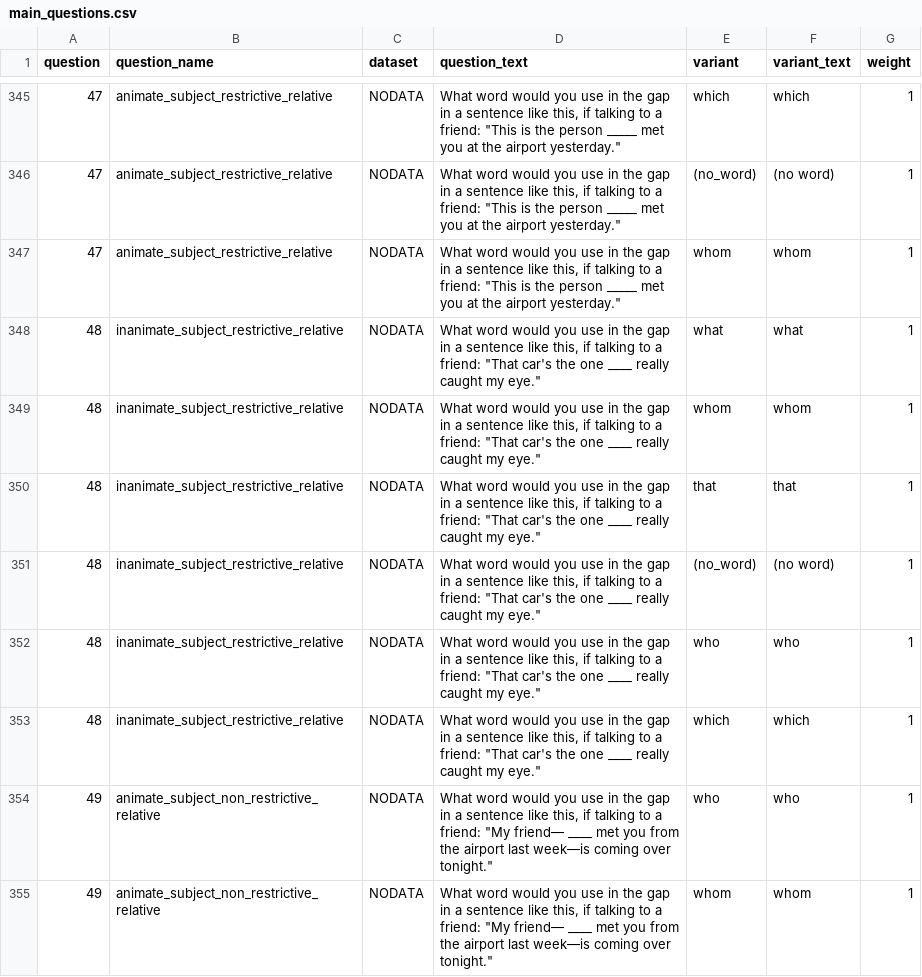
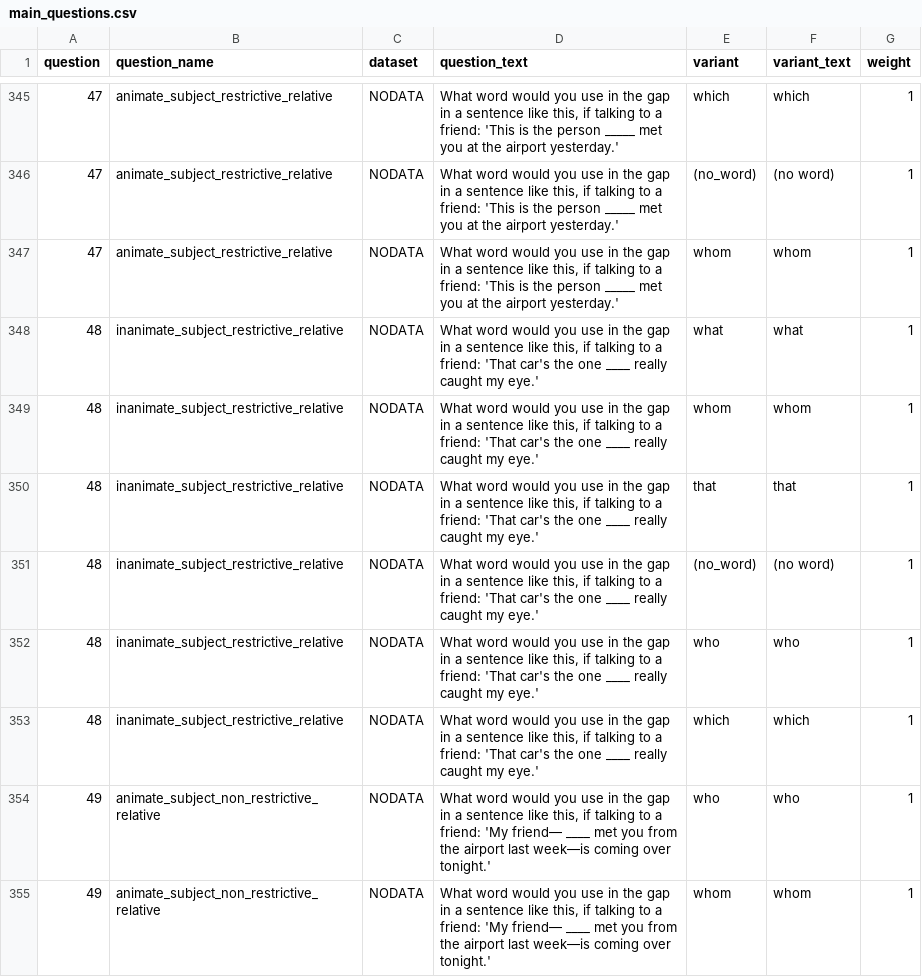
Before and after one commit to deepthigopal/public_datasets, a CSV file: en/app/questionnaire/main_questions.csv, drawn as a sheet; only a part is shown, gaps mark what is left out; the diff covers the shown part only.

```diff
--- a/en/app/questionnaire/main_questions.csv
+++ b/en/app/questionnaire/main_questions.csv
@@ -345,11 +345,11 @@
-47,"animate_subject_restrictive_relative","NODATA","What word would you use in the gap in a sentence like this, if talking to a friend: ""This is the person _____ met you at the airport yesterday.""","which","which",1
-47,"animate_subject_restrictive_relative","NODATA","What word would you use in the gap in a sentence like this, if talking to a friend: ""This is the person _____ met you at the airport yesterday.""","(no_word)","(no word)",1
-47,"animate_subject_restrictive_relative","NODATA","What word would you use in the gap in a sentence like this, if talking to a friend: ""This is the person _____ met you at the airport yesterday.""","whom","whom",1
-48,"inanimate_subject_restrictive_relative","NODATA","What word would you use in the gap in a sentence like this, if talking to a friend: ""That car's the one ____ really caught my eye.""","what","what",1
-48,"inanimate_subject_restrictive_relative","NODATA","What word would you use in the gap in a sentence like this, if talking to a friend: ""That car's the one ____ really caught my eye.""","whom","whom",1
-48,"inanimate_subject_restrictive_relative","NODATA","What word would you use in the gap in a sentence like this, if talking to a friend: ""That car's the one ____ really caught my eye.""","that","that",1
-48,"inanimate_subject_restrictive_relative","NODATA","What word would you use in the gap in a sentence like this, if talking to a friend: ""That car's the one ____ really caught my eye.""","(no_word)","(no word)",1
-48,"inanimate_subject_restrictive_relative","NODATA","What word would you use in the gap in a sentence like this, if talking to a friend: ""That car's the one ____ really caught my eye.""","who","who",1
-48,"inanimate_subject_restrictive_relative","NODATA","What word would you use in the gap in a sentence like this, if talking to a friend: ""That car's the one ____ really caught my eye.""","which","which",1
-49,"animate_subject_non_restrictive_relative","NODATA","What word would you use in the gap in a sentence like this, if talking to a friend: ""My friend— ____ met you from the airport last week—is coming over tonight.""","who","who",1
-49,"animate_subject_non_restrictive_relative","NODATA","What word would you use in the gap in a sentence like this, if talking to a friend: ""My friend— ____ met you from the airport last week—is coming over tonight.""","whom","whom",1
+47,"animate_subject_restrictive_relative","NODATA","What word would you use in the gap in a sentence like this, if talking to a friend: 'This is the person _____ met you at the airport yesterday.'","which","which",1
+47,"animate_subject_restrictive_relative","NODATA","What word would you use in the gap in a sentence like this, if talking to a friend: 'This is the person _____ met you at the airport yesterday.'","(no_word)","(no word)",1
+47,"animate_subject_restrictive_relative","NODATA","What word would you use in the gap in a sentence like this, if talking to a friend: 'This is the person _____ met you at the airport yesterday.'","whom","whom",1
+48,"inanimate_subject_restrictive_relative","NODATA","What word would you use in the gap in a sentence like this, if talking to a friend: 'That car's the one ____ really caught my eye.'","what","what",1
+48,"inanimate_subject_restrictive_relative","NODATA","What word would you use in the gap in a sentence like this, if talking to a friend: 'That car's the one ____ really caught my eye.'","whom","whom",1
+48,"inanimate_subject_restrictive_relative","NODATA","What word would you use in the gap in a sentence like this, if talking to a friend: 'That car's the one ____ really caught my eye.'","that","that",1
+48,"inanimate_subject_restrictive_relative","NODATA","What word would you use in the gap in a sentence like this, if talking to a friend: 'That car's the one ____ really caught my eye.'","(no_word)","(no word)",1
+48,"inanimate_subject_restrictive_relative","NODATA","What word would you use in the gap in a sentence like this, if talking to a friend: 'That car's the one ____ really caught my eye.'","who","who",1
+48,"inanimate_subject_restrictive_relative","NODATA","What word would you use in the gap in a sentence like this, if talking to a friend: 'That car's the one ____ really caught my eye.'","which","which",1
+49,"animate_subject_non_restrictive_relative","NODATA","What word would you use in the gap in a sentence like this, if talking to a friend: 'My friend— ____ met you from the airport last week—is coming over tonight.'","who","who",1
+49,"animate_subject_non_restrictive_relative","NODATA","What word would you use in the gap in a sentence like this, if talking to a friend: 'My friend— ____ met you from the airport last week—is coming over tonight.'","whom","whom",1
```
Also changed, not shown: 42 edited cells elsewhere in this file, 2 other files.
